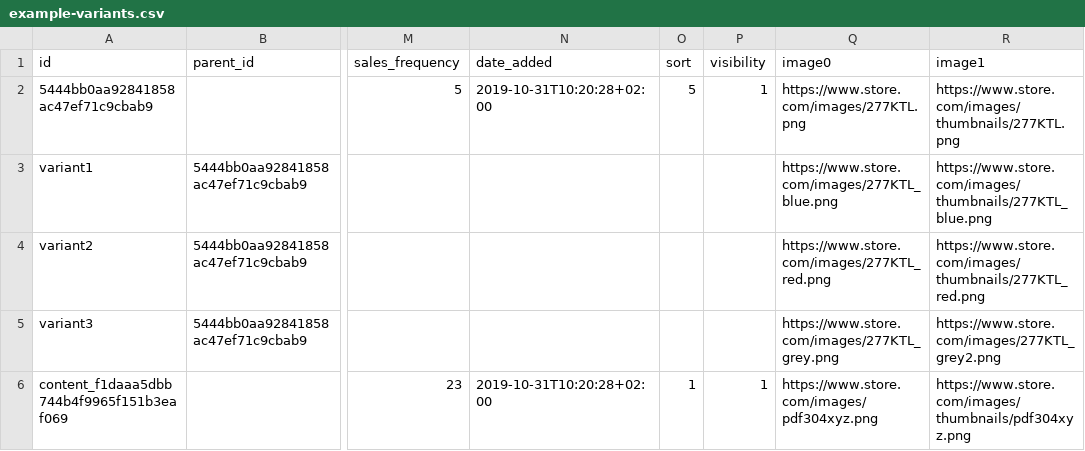
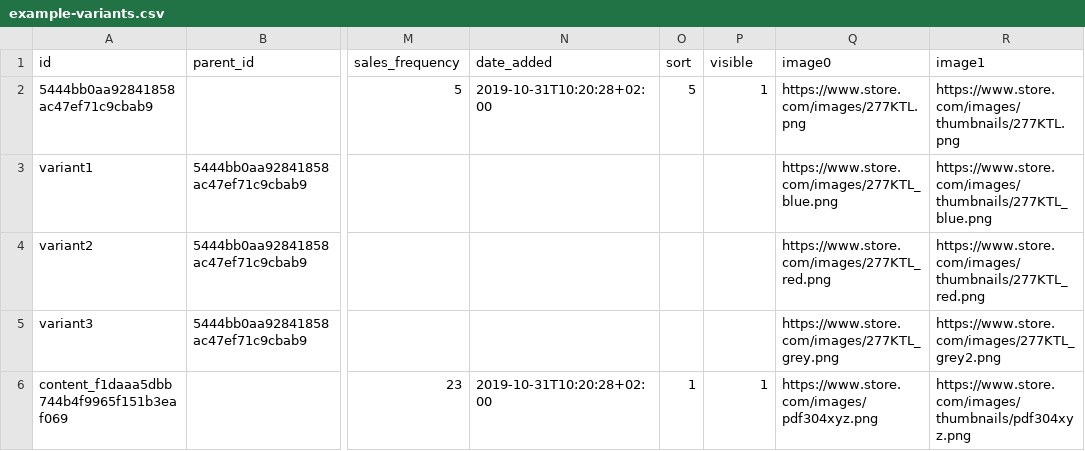
Before and after one commit to findologic/libflexport, a CSV file: resources/baseline_examples/example-variants.csv, drawn as a sheet; only a part is shown, gaps mark what is left out; the diff names each change by its address in the sheet, - before the commit and + after, or states it on an @@ line.

```diff
--- a/resources/baseline_examples/example-variants.csv
+++ b/resources/baseline_examples/example-variants.csv
-P1: visibility
+P1: visible
```
Also changed, not shown: resources/baseline_examples/example.csv, 2 other files.
